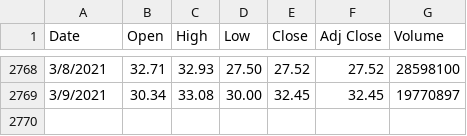
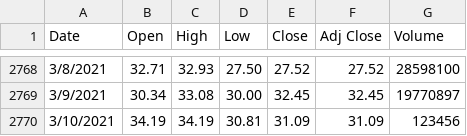
Before and after one commit to tonytieger/temp, a CSV file: SOXL.csv, drawn as a sheet; only a part is shown, gaps mark what is left out; the diff names each change by its address in the sheet, - before the commit and + after, or states it on an @@ line.

Commit message:
Update SOXL.csv

```diff
--- a/SOXL.csv
+++ b/SOXL.csv
+row 2770: 3/10/2021 | 34.19 | 34.19 | 30.81 | 31.09 | 31.09 | 123456
```
